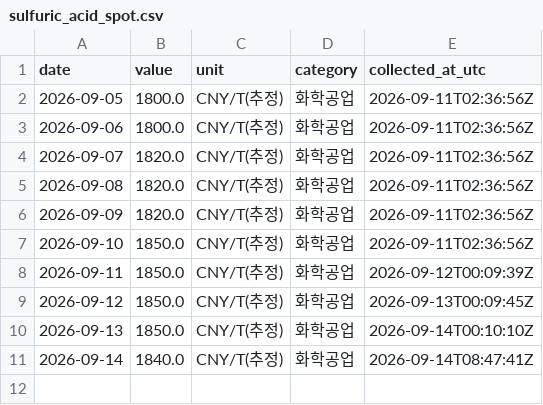
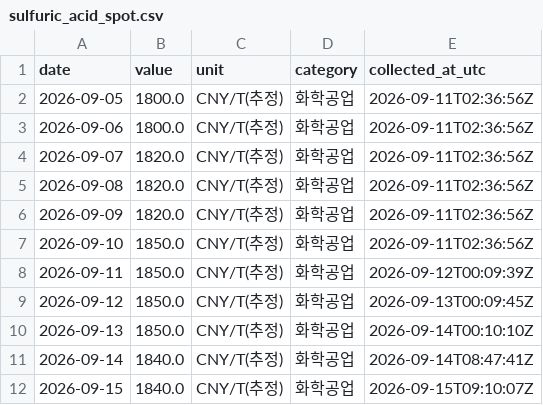
Before and after one commit to 2200807/Index-data-crawler, a CSV file: data/sulfuric_acid_spot.csv, drawn as a sheet.

```diff
--- a/data/sulfuric_acid_spot.csv
+++ b/data/sulfuric_acid_spot.csv
@@ -11 +11,2 @@ date,value,unit,category,collected_at_utc
 2026-09-14,1840.0,CNY/T(추정),화학공업,2026-09-14T08:47:41Z
+2026-09-15,1840.0,CNY/T(추정),화학공업,2026-09-15T09:10:07Z
```
